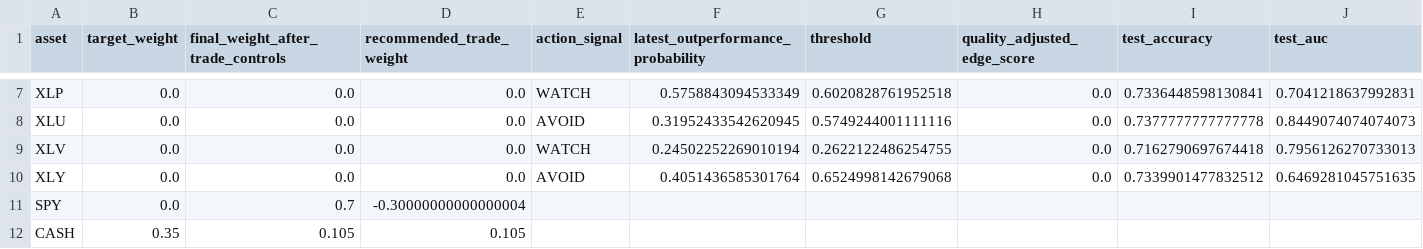
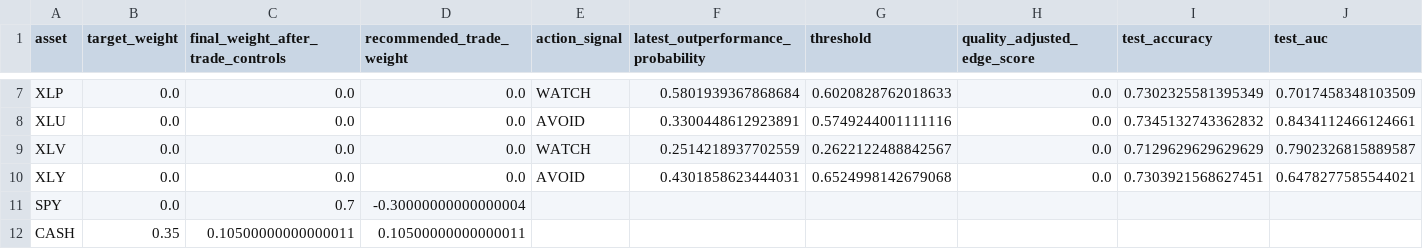
Before and after one commit to cjr2333333-afk/sector-etf-rotation-dashboard, a CSV file: final_sector_rotation_model/outputs/latest_industry_portfolio.csv, drawn as a sheet; only a part is shown, gaps mark what is left out; the diff covers the shown part only; the diff names each change by its address in the sheet, - before the commit and + after, or states it on an @@ line.

```diff
--- a/final_sector_rotation_model/outputs/latest_industry_portfolio.csv
+++ b/final_sector_rotation_model/outputs/latest_industry_portfolio.csv
-F7: 0.5758843094533349
+F7: 0.5801939367868684
-G7 (threshold): 0.6020828761952518
+G7 (threshold): 0.6020828762018633
-I7 (test_accuracy): 0.7336448598130841
+I7 (test_accuracy): 0.7302325581395349
-J7 (test_auc): 0.7041218637992831
+J7 (test_auc): 0.7017458348103509
-F8: 0.31952433542620945
+F8: 0.3300448612923891
-I8 (test_accuracy): 0.7377777777777778
+I8 (test_accuracy): 0.7345132743362832
-J8 (test_auc): 0.8449074074074073
+J8 (test_auc): 0.8434112466124661
-F9: 0.24502252269010194
+F9: 0.2514218937702559
-G9 (threshold): 0.2622122486254755
+G9 (threshold): 0.2622122488842567
-I9 (test_accuracy): 0.7162790697674418
+I9 (test_accuracy): 0.7129629629629629
-J9 (test_auc): 0.7956126270733013
+J9 (test_auc): 0.7902326815889587
-F10: 0.4051436585301764
+F10: 0.4301858623444031
-I10 (test_accuracy): 0.7339901477832512
+I10 (test_accuracy): 0.7303921568627451
-J10 (test_auc): 0.6469281045751635
+J10 (test_auc): 0.6478277585544021
-C12: 0.105
+C12: 0.10500000000000011
-D12 (recommended_trade_weight): 0.105
+D12 (recommended_trade_weight): 0.10500000000000011
```
Also changed, not shown: 31 edited cells elsewhere in this file, final_sector_rotation_model/outputs/challenger_latest_industry_portfolio.csv, final_sector_rotation_model/outputs/final_sector_outperformance_robust_ensemble_predictions.csv, 18 other files.
